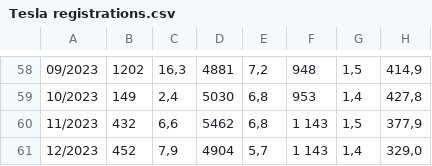
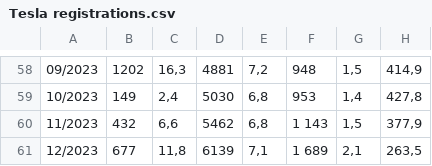
Before and after one commit to vesanieminen/evstats, a CSV file: src/main/resources/data/Tesla registrations.csv, drawn as a sheet; only a part is shown, gaps mark what is left out; the diff names each change by its address in the sheet, - before the commit and + after, or states it on an @@ line.

Commit message:
Fixed the Tesla stats.

```diff
--- a/src/main/resources/data/Tesla registrations.csv
+++ b/src/main/resources/data/Tesla registrations.csv
-B61: 452
+B61: 677
-C61: 7,9
+C61: 11,8
-D61: 4904
+D61: 6139
-E61: 5,7
+E61: 7,1
-F61: 1 143
+F61: 1 689
-G61: 1,4
+G61: 2,1
-H61: 329,0
+H61: 263,5
```
Also changed, not shown: 3 other files.
